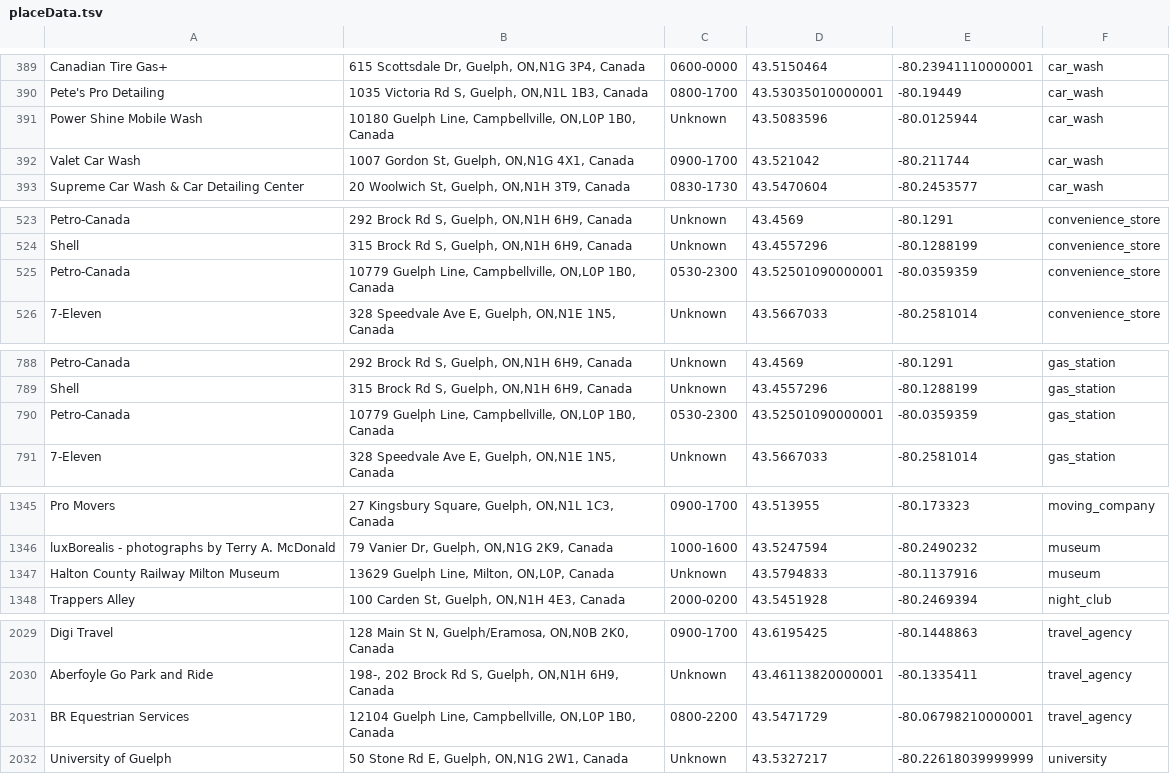
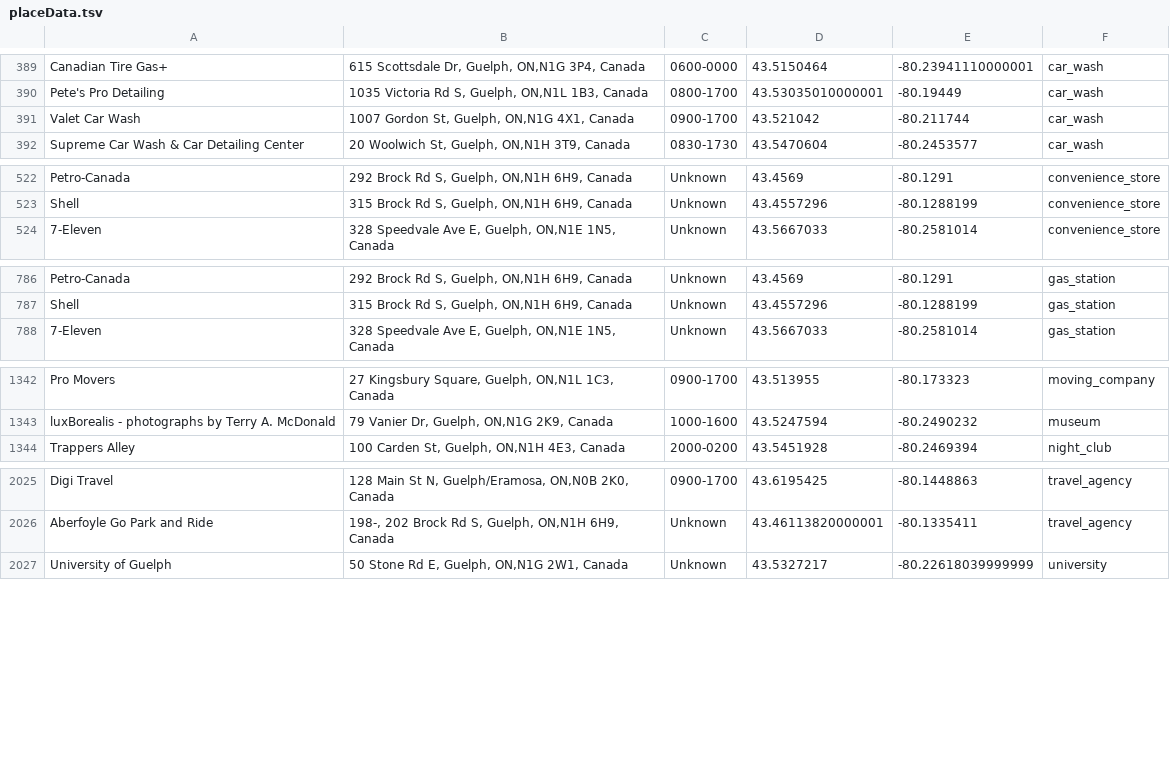
Before and after one commit to EricJMorgan/COVID-19ABMGuelphS20, a TSV file: placeData.tsv, drawn as a sheet; only a part is shown, gaps mark what is left out; the diff covers the shown part only; the diff names each change by its address in the sheet, - before the commit and + after, or states it on an @@ line.

```diff
--- a/placeData.tsv
+++ b/placeData.tsv
-row 391: Power Shine Mobile Wash | 10180 Guelph Line, Campbellville, ON,L0P 1B0, Canada | Unknown | 43.5083596 | -80.0125944 | car_wash
-row 525: Petro-Canada | 10779 Guelph Line, Campbellville, ON,L0P 1B0, Canada | 0530-2300 | 43.52501090000001 | -80.0359359 | convenience_store
-row 790: Petro-Canada | 10779 Guelph Line, Campbellville, ON,L0P 1B0, Canada | 0530-2300 | 43.52501090000001 | -80.0359359 | gas_station
-row 1347: Halton County Railway Milton Museum | 13629 Guelph Line, Milton, ON,L0P, Canada | Unknown | 43.5794833 | -80.1137916 | museum
-row 2031: BR Equestrian Services | 12104 Guelph Line, Campbellville, ON,L0P 1B0, Canada | 0800-2200 | 43.5471729 | -80.06798210000001 | travel_agency
```
Also changed, not shown: 1 removed row elsewhere in this file, 6 other files.
